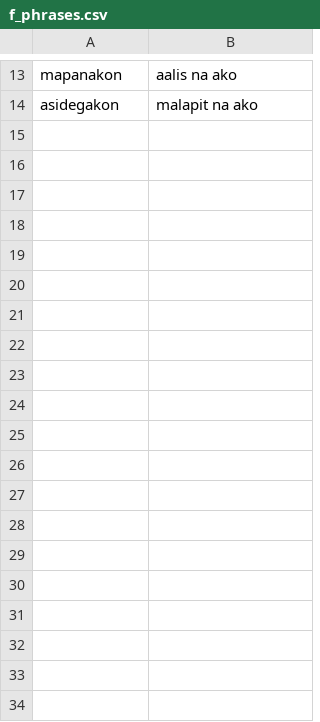
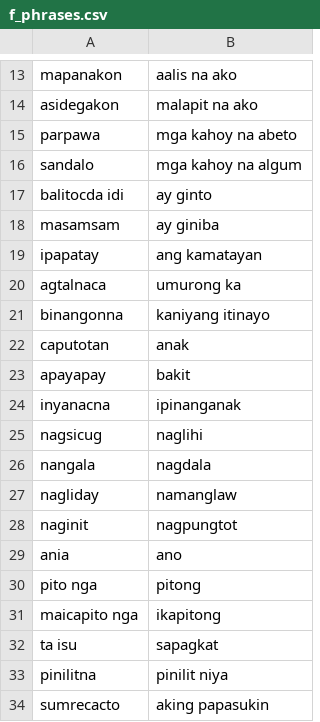
Before and after one commit to JakeCob/Ilokano-to-Tagalog-Machince-Translation, a CSV file: src/csv data/f_phrases.csv, drawn as a sheet; only a part is shown, gaps mark what is left out; the diff covers the shown part only.

```diff
--- a/src/csv data/f_phrases.csv
+++ b/src/csv data/f_phrases.csv
@@ -14 +14,21 @@ mapanakon,aalis na ako
 asidegakon,malapit na ako
+parpawa,mga kahoy na abeto
+sandalo,mga kahoy na algum
+balitocda idi,ay ginto
+masamsam,ay giniba
+ipapatay,ang kamatayan
+agtalnaca,umurong ka
+binangonna,kaniyang itinayo
+caputotan,anak
+apayapay,bakit
+inyanacna,ipinanganak
+nagsicug,naglihi
+nangala,nagdala
+nagliday,namanglaw
+naginit,nagpungtot
+ania,ano
+pito nga,pitong
+maicapito nga,ikapitong
+ta isu,sapagkat
+pinilitna,pinilit niya
+sumrecacto,aking papasukin
```
Also changed, not shown: 57 added rows elsewhere in this file, 15 other files.
